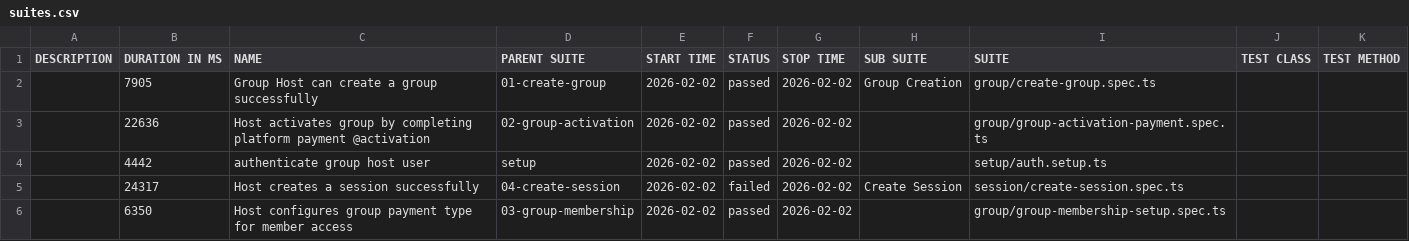
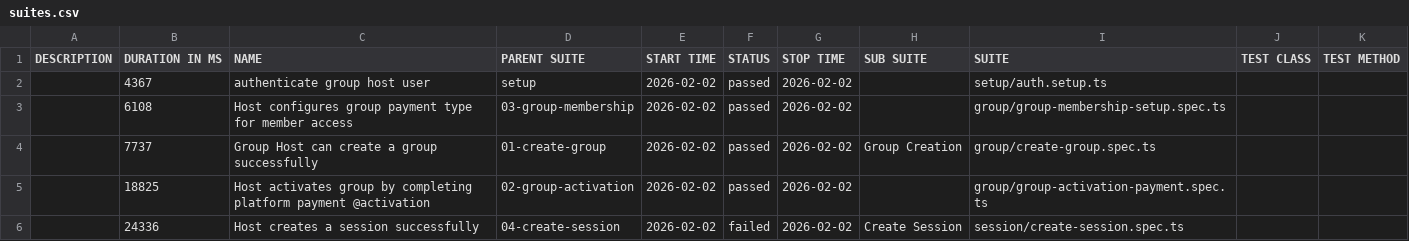
Before and after one commit to qaverseTesting/abcdefg_ooooo, a CSV file: data/suites.csv, drawn as a sheet.

```diff
--- a/data/suites.csv
+++ b/data/suites.csv
@@ -1,6 +1,6 @@
 "DESCRIPTION","DURATION IN MS","NAME","PARENT SUITE","START TIME","STATUS","STOP TIME","SUB SUITE","SUITE","TEST CLASS","TEST METHOD"
-"","7905","Group Host can create a group successfully","01-create-group","2026-02-02","passed","2026-02-02","Group Creation","group/create-group.spec.ts","",""
-"","22636","Host activates group by completing platform payment @activation","02-group-activation","2026-02-02","passed","2026-02-02","","group/group-activation-payment.spec.ts","",""
-"","4442","authenticate group host user","setup","2026-02-02","passed","2026-02-02","","setup/auth.setup.ts","",""
-"","24317","Host creates a session successfully","04-create-session","2026-02-02","failed","2026-02-02","Create Session","session/create-session.spec.ts","",""
-"","6350","Host configures group payment type for member access","03-group-membership","2026-02-02","passed","2026-02-02","","group/group-membership-setup.spec.ts","",""
+"","4367","authenticate group host user","setup","2026-02-02","passed","2026-02-02","","setup/auth.setup.ts","",""
+"","6108","Host configures group payment type for member access","03-group-membership","2026-02-02","passed","2026-02-02","","group/group-membership-setup.spec.ts","",""
+"","7737","Group Host can create a group successfully","01-create-group","2026-02-02","passed","2026-02-02","Group Creation","group/create-group.spec.ts","",""
+"","18825","Host activates group by completing platform payment @activation","02-group-activation","2026-02-02","passed","2026-02-02","","group/group-activation-payment.spec.ts","",""
+"","24336","Host creates a session successfully","04-create-session","2026-02-02","failed","2026-02-02","Create Session","session/create-session.spec.ts","",""
```
Also changed, not shown: 43 other files.
